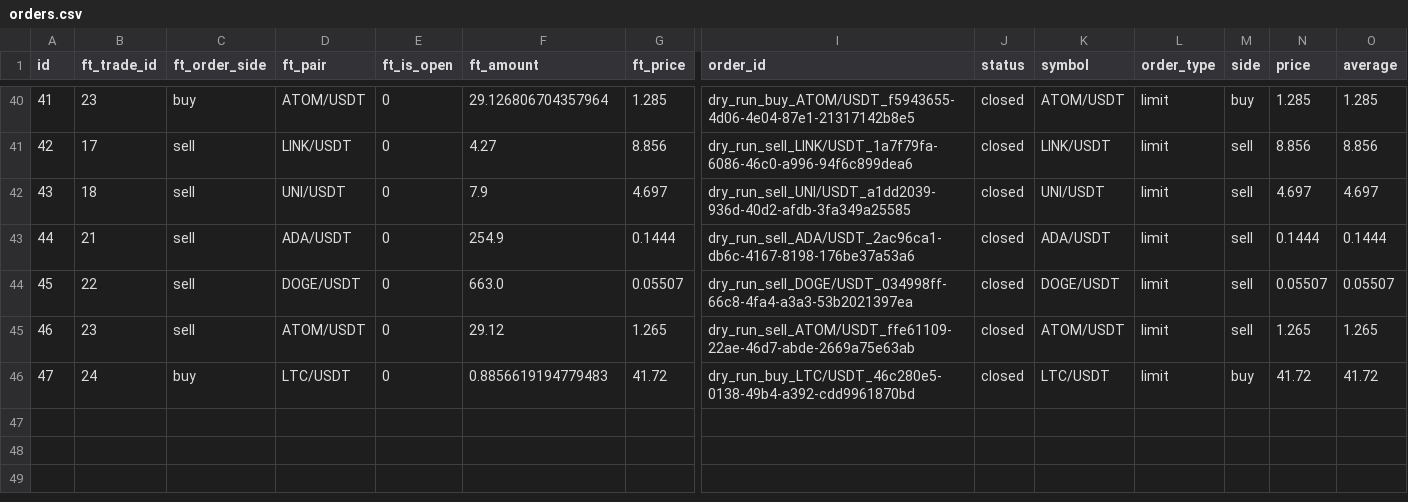
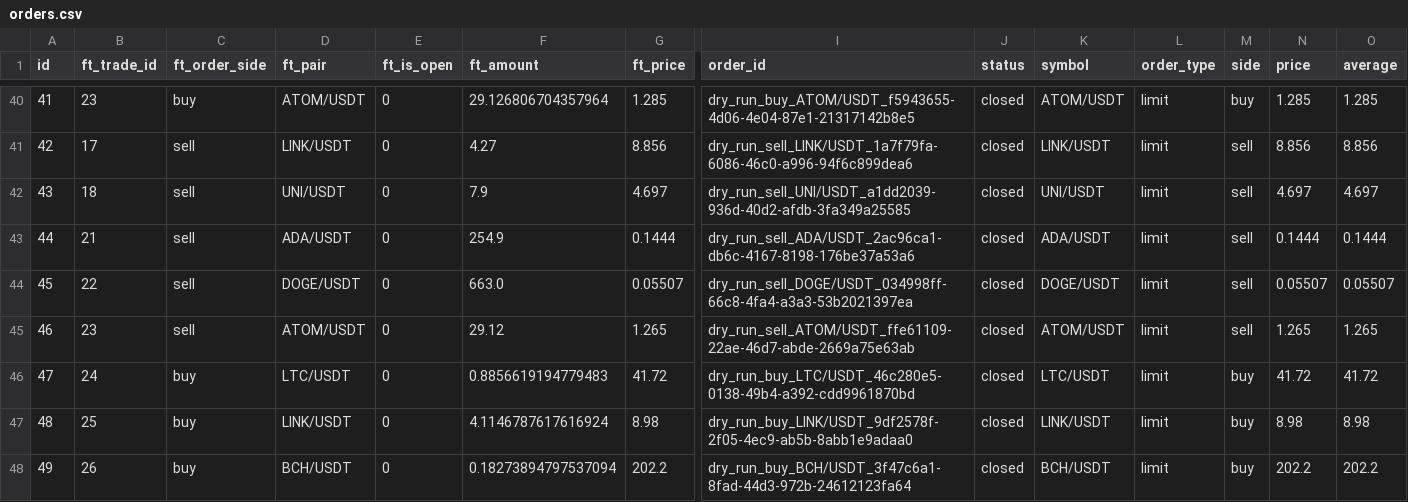
Before and after one commit to ggonzalezorellana/tradingdata, a CSV file: trades/ft-nf-30m/orders.csv, drawn as a sheet; only a part is shown, gaps mark what is left out; rows hold the shown columns only; the diff names each change by its address in the sheet, - before the commit and + after, or states it on an @@ line.

```diff
--- a/trades/ft-nf-30m/orders.csv
+++ b/trades/ft-nf-30m/orders.csv
+row 47: 48 | 25 | buy | LINK/USDT | 0 | 4.1146787617616924 | 8.98 | dry_run_buy_LINK/USDT_9df2578f-2f05-4ec9-ab5b-8abb1e9adaa0 | closed | LINK/USDT | limit | buy | 8.98 | 8.98
+row 48: 49 | 26 | buy | BCH/USDT | 0 | 0.18273894797537094 | 202.2 | dry_run_buy_BCH/USDT_3f47c6a1-8fad-44d3-972b-24612123fa64 | closed | BCH/USDT | limit | buy | 202.2 | 202.2
```
Also changed, not shown: metrics/balances.csv, metrics/decisions.csv, 2 other files.
